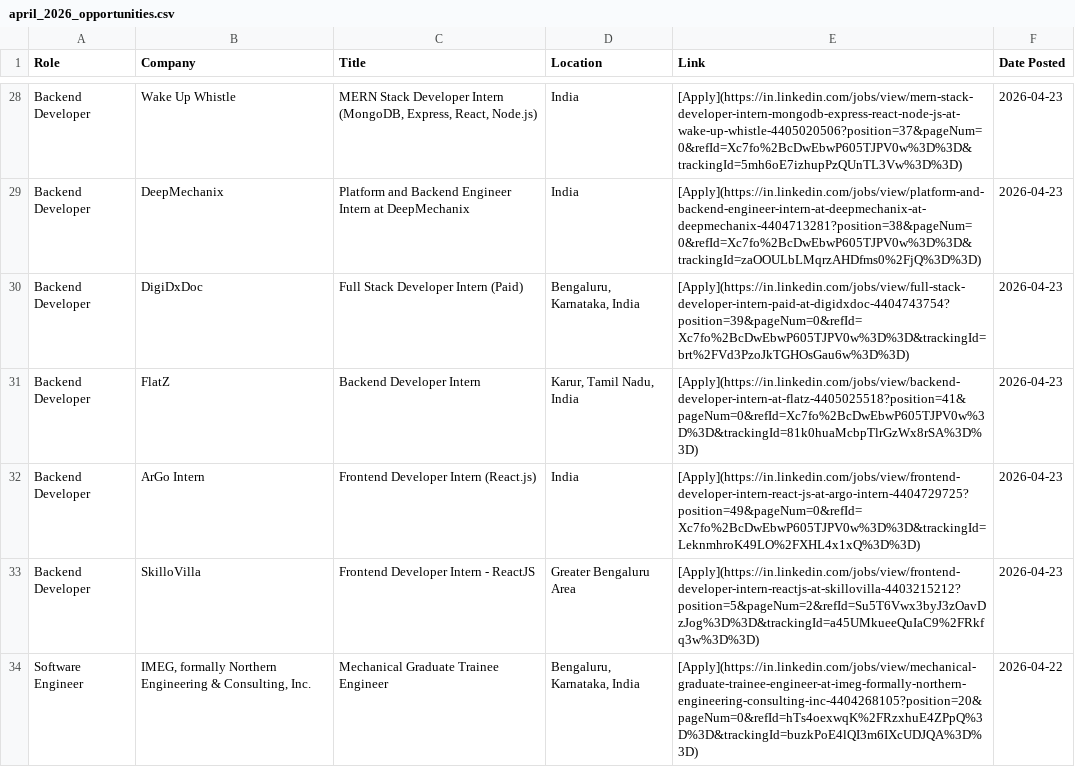
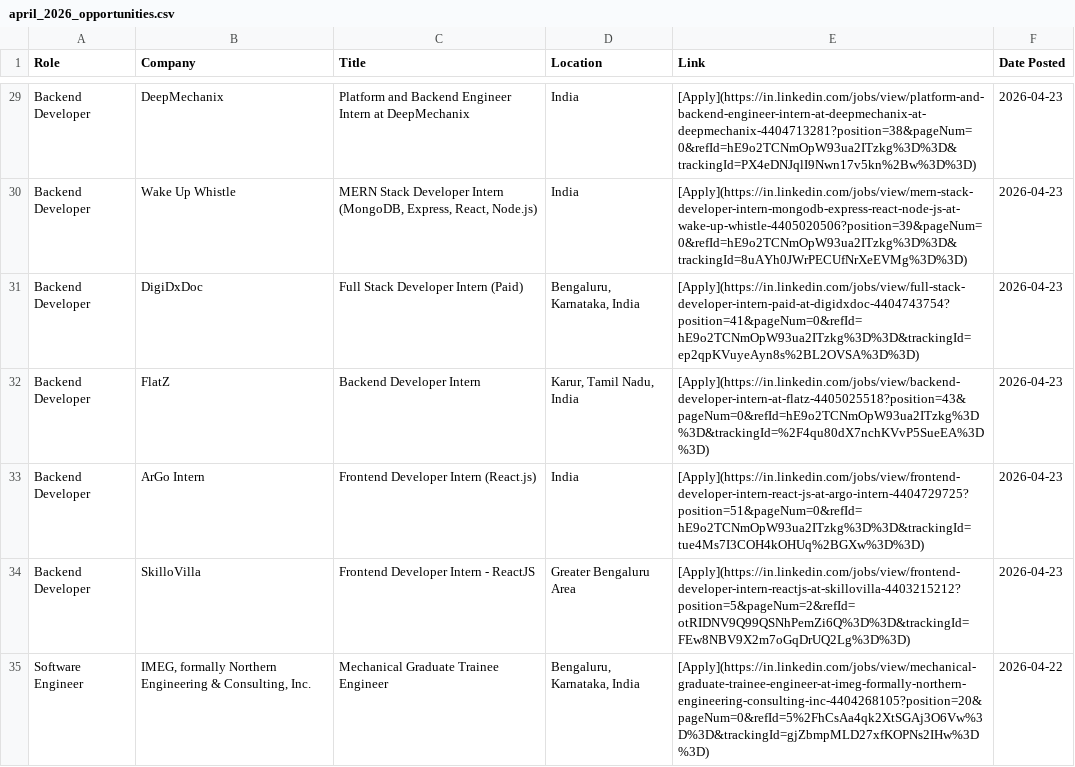
Before and after one commit to IshaCodes04/OpportunityHub, a CSV file: april_2026_opportunities.csv, drawn as a sheet; only a part is shown, gaps mark what is left out; addresses are those after the commit; the diff covers the shown part only; the diff names each change by its address in the sheet, - before the commit and + after, or states it on an @@ line.

```diff
--- a/april_2026_opportunities.csv
+++ b/april_2026_opportunities.csv
-B29 (Company): Wake Up Whistle
+B29 (Company): DeepMechanix
-C29 (Title): MERN Stack Developer Intern (MongoDB, Express, React, Node.js)
+C29 (Title): Platform and Backend Engineer Intern at DeepMechanix
-E29 (Link): [Apply](https://in.linkedin.com/jobs/view/mern-stack-developer-intern-mongodb-express-react-node-js-at-wake-up-whistle-4405020506?position=37&pageNum=0&refId=Xc7fo%2BcDwEbwP605TJPV0w%3D%3D&trackingId=5mh6oE7izhupPzQUnTL3Vw%3D%3D)
+E29 (Link): [Apply](https://in.linkedin.com/jobs/view/platform-and-backend-engineer-intern-at-deepmechanix-at-deepmechanix-4404713281?position=38&pageNum=0&refId=hE9o2TCNmOpW93ua2ITzkg%3D%3D&trackingId=PX4eDNJqlI9Nwn17v5kn%2Bw%3D%3D)
-B30 (Company): DeepMechanix
+B30 (Company): Wake Up Whistle
-C30 (Title): Platform and Backend Engineer Intern at DeepMechanix
+C30 (Title): MERN Stack Developer Intern (MongoDB, Express, React, Node.js)
-E30 (Link): [Apply](https://in.linkedin.com/jobs/view/platform-and-backend-engineer-intern-at-deepmechanix-at-deepmechanix-4404713281?position=38&pageNum=0&refId=Xc7fo%2BcDwEbwP605TJPV0w%3D%3D&trackingId=zaOOULbLMqrzAHDfms0%2FjQ%3D%3D)
+E30 (Link): [Apply](https://in.linkedin.com/jobs/view/mern-stack-developer-intern-mongodb-express-react-node-js-at-wake-up-whistle-4405020506?position=39&pageNum=0&refId=hE9o2TCNmOpW93ua2ITzkg%3D%3D&trackingId=8uAYh0JWrPECUfNrXeEVMg%3D%3D)
-E31 (Link): [Apply](https://in.linkedin.com/jobs/view/full-stack-developer-intern-paid-at-digidxdoc-4404743754?position=39&pageNum=0&refId=Xc7fo%2BcDwEbwP605TJPV0w%3D%3D&trackingId=brt%2FVd3PzoJkTGHOsGau6w%3D%3D)
+E31 (Link): [Apply](https://in.linkedin.com/jobs/view/full-stack-developer-intern-paid-at-digidxdoc-4404743754?position=41&pageNum=0&refId=hE9o2TCNmOpW93ua2ITzkg%3D%3D&trackingId=ep2qpKVuyeAyn8s%2BL2OVSA%3D%3D)
-E32 (Link): [Apply](https://in.linkedin.com/jobs/view/backend-developer-intern-at-flatz-4405025518?position=41&pageNum=0&refId=Xc7fo%2BcDwEbwP605TJPV0w%3D%3D&trackingId=81k0huaMcbpTlrGzWx8rSA%3D%3D)
+E32 (Link): [Apply](https://in.linkedin.com/jobs/view/backend-developer-intern-at-flatz-4405025518?position=43&pageNum=0&refId=hE9o2TCNmOpW93ua2ITzkg%3D%3D&trackingId=%2F4qu80dX7nchKVvP5SueEA%3D%3D)
-E33 (Link): [Apply](https://in.linkedin.com/jobs/view/frontend-developer-intern-react-js-at-argo-intern-4404729725?position=49&pageNum=0&refId=Xc7fo%2BcDwEbwP605TJPV0w%3D%3D&trackingId=LeknmhroK49LO%2FXHL4x1xQ%3D%3D)
+E33 (Link): [Apply](https://in.linkedin.com/jobs/view/frontend-developer-intern-react-js-at-argo-intern-4404729725?position=51&pageNum=0&refId=hE9o2TCNmOpW93ua2ITzkg%3D%3D&trackingId=tue4Ms7I3COH4kOHUq%2BGXw%3D%3D)
-E34 (Link): [Apply](https://in.linkedin.com/jobs/view/frontend-developer-intern-reactjs-at-skillovilla-4403215212?position=5&pageNum=2&refId=Su5T6Vwx3byJ3zOavDzJog%3D%3D&trackingId=a45UMkueeQuIaC9%2FRkfq3w%3D%3D)
+E34 (Link): [Apply](https://in.linkedin.com/jobs/view/frontend-developer-intern-reactjs-at-skillovilla-4403215212?position=5&pageNum=2&refId=otRIDNV9Q99QSNhPemZi6Q%3D%3D&trackingId=FEw8NBV9X2m7oGqDrUQ2Lg%3D%3D)
-E35 (Link): [Apply](https://in.linkedin.com/jobs/view/mechanical-graduate-trainee-engineer-at-imeg-formally-northern-engineering-consulting-inc-4404268105?position=20&pageNum=0&refId=hTs4oexwqK%2FRzxhuE4ZPpQ%3D%3D&trackingId=buzkPoE4lQI3m6IXcUDJQA%3D%3D)
+E35 (Link): [Apply](https://in.linkedin.com/jobs/view/mechanical-graduate-trainee-engineer-at-imeg-formally-northern-engineering-consulting-inc-4404268105?position=20&pageNum=0&refId=5%2FhCsAa4qk2XtSGAj3O6Vw%3D%3D&trackingId=gjZbmpMLD27xfKOPNs2IHw%3D%3D)
```
Also changed, not shown: 2 added rows, 1 removed row and 64 edited cells elsewhere in this file, 1 other file.
